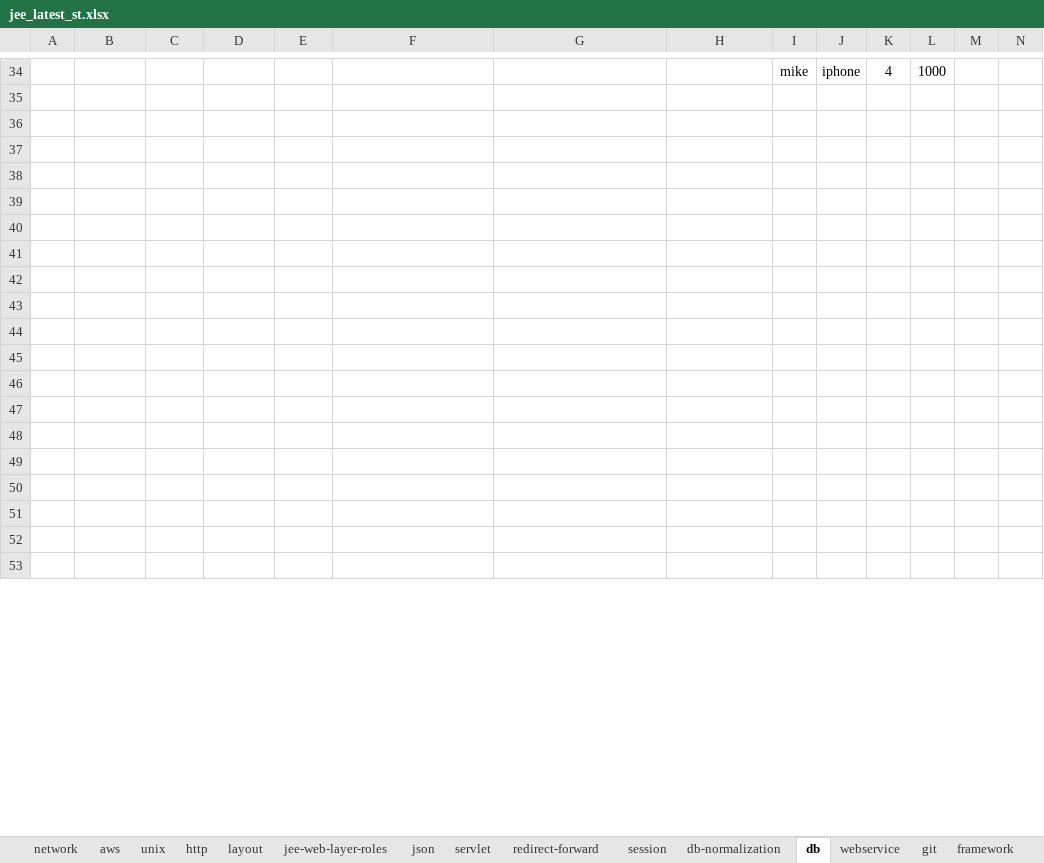
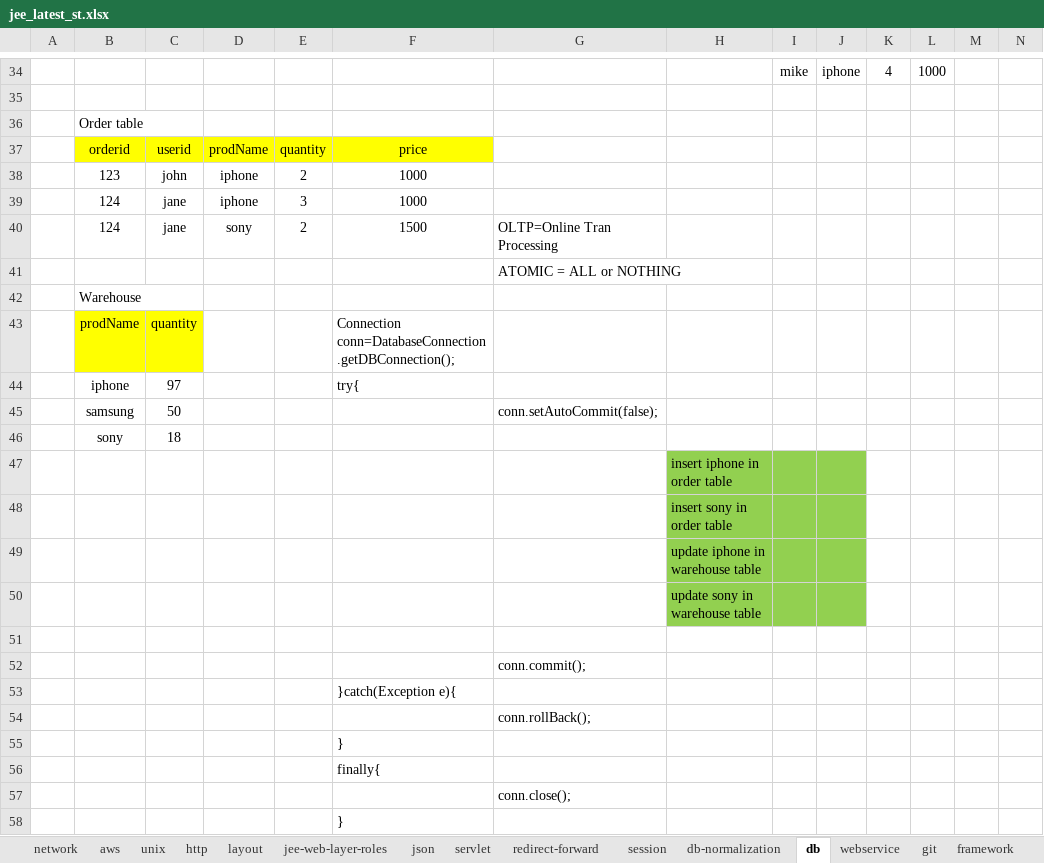
Before and after one commit to kumarunigo/unidecjee, an Excel workbook: jee_latest_st.xlsx, sheet db, drawn as a sheet; only a part is shown, gaps mark what is left out; values as stored, in another font and other column widths than the file's, no borders; removed rows and columns are numbered as before the commit, all else as after; rows hold the shown columns only; the diff covers the shown part only; the diff names each change by its address in the sheet, - before the commit and + after, or states it on an @@ line.

```diff
--- a/jee_latest_st.xlsx (sheet db)
+++ b/jee_latest_st.xlsx (sheet db)
+row 36:  | Order table
+row 37:  | orderid | userid | prodName | quantity | price
+row 38:  | 123 | john | iphone | 2 | 1000
+row 39:  | 124 | jane | iphone | 3 | 1000
+row 40:  | 124 | jane | sony | 2 | 1500 | OLTP=Online Tran Processing
+row 41:  |  |  |  |  |  | ATOMIC = ALL or NOTHING
+row 42:  | Warehouse
+row 43:  | prodName | quantity |  |  | Connection conn=DatabaseConnection.getDBConnection();
+row 44:  | iphone | 97 |  |  | try{
+row 45:  | samsung | 50 |  |  |  | conn.setAutoCommit(false);
+row 46:  | sony | 18
+row 47:  |  |  |  |  |  |  | insert iphone in order table
+row 48:  |  |  |  |  |  |  | insert sony in order table
+row 49:  |  |  |  |  |  |  | update iphone in warehouse table
+row 50:  |  |  |  |  |  |  | update sony in warehouse table
-G52: (empty)
+G52: conn.commit();
-F53: (empty)
+F53: }catch(Exception e){
-G54: (empty)
+G54: conn.rollBack();
-F55: (empty)
+F55: }
-F56: (empty)
+F56: finally{
-G57: (empty)
+G57: conn.close();
-F58: (empty)
+F58: }
-row 44: (empty)
-row 45: (empty)
-row 46: (empty)
-row 47: (empty)
-row 48: (empty)
-row 49: (empty)
-row 50: (empty)
-row 51: (empty)
-row 52: (empty)
-row 53: (empty)
```
Also changed, not shown: 5 removed rows elsewhere in this sheet, sheet jee-web-layer-roles, 3 other files.
